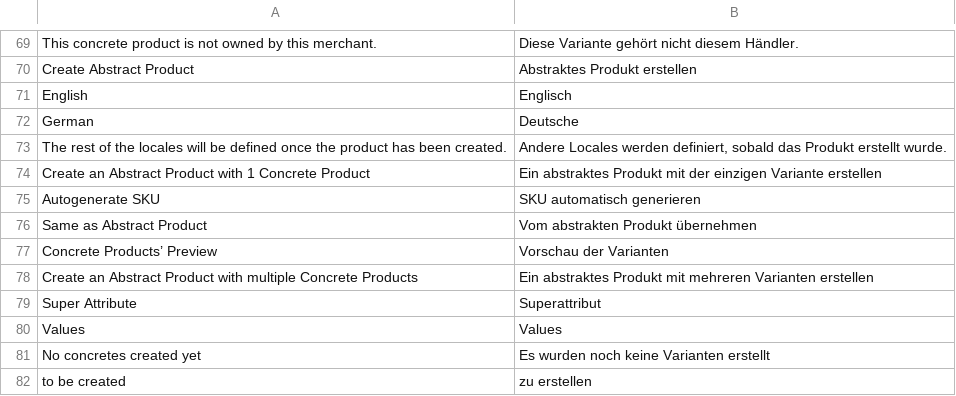
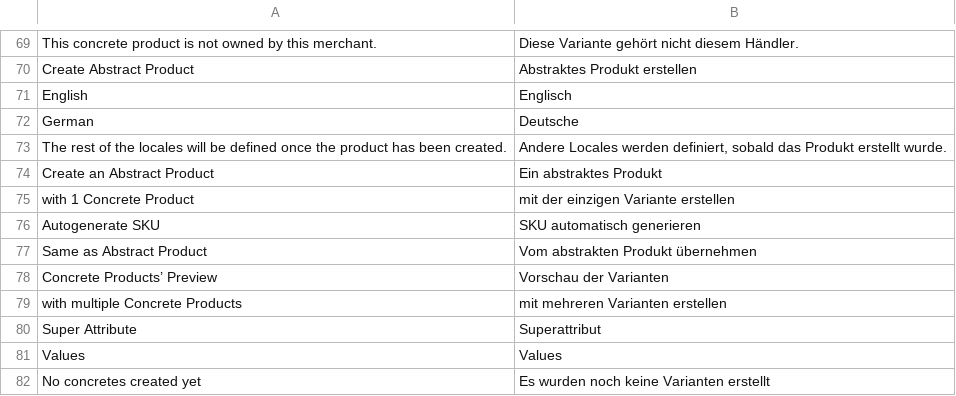
Before and after one commit to spryker/product-merchant-portal-gui, a CSV file: data/translation/Zed/de_DE.csv, drawn as a sheet; only a part is shown, gaps mark what is left out; the shorter side is filled out with more unchanged rows; removed rows and columns are numbered as before the commit, all else as after; the diff names each change by its address in the sheet, - before the commit and + after, or states it on an @@ line.

```diff
--- a/data/translation/Zed/de_DE.csv
+++ b/data/translation/Zed/de_DE.csv
-row 74: Create an Abstract Product with 1 Concrete Product | Ein abstraktes Produkt mit der einzigen Variante erstellen
+row 74: Create an Abstract Product | Ein abstraktes Produkt
+row 75: with 1 Concrete Product | mit der einzigen Variante erstellen
-row 78: Create an Abstract Product with multiple Concrete Products | Ein abstraktes Produkt mit mehreren Varianten erstellen
+row 79: with multiple Concrete Products | mit mehreren Varianten erstellen
```
Also changed, not shown: data/translation/Zed/en_US.csv, 29 other files.
